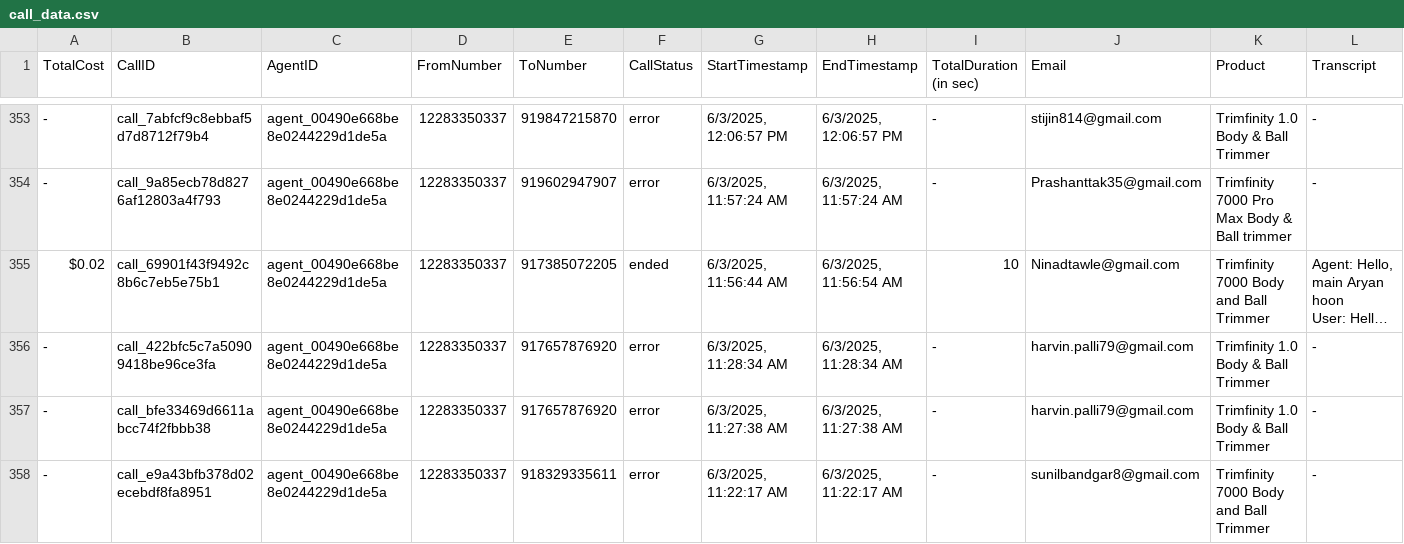
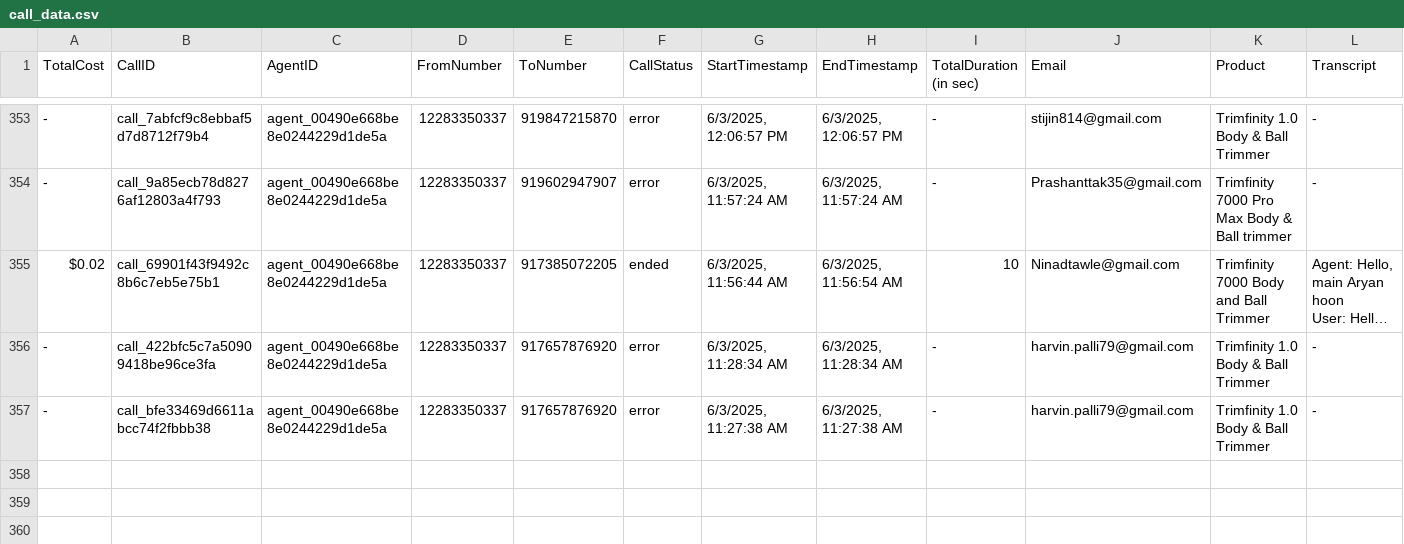
Before and after one commit to Urban-gabru-yog/Trimfinity_Dashboard_1104, a CSV file: data/call_data.csv, drawn as a sheet; only a part is shown, gaps mark what is left out; long unchanged cells end in …; rows hold the shown columns only; the diff covers the shown part only; the diff names each change by its address in the sheet, - before the commit and + after, or states it on an @@ line.

```diff
--- a/data/call_data.csv
+++ b/data/call_data.csv
-row 358: - | call_e9a43bfb378d02ecebdf8fa8951 | agent_00490e668be8e0244229d1de5a | 12283350337 | 918329335611 | error | 6/3/2025, 11:22:17 AM | 6/3/2025, 11:22:17 AM | - | sunilbandgar8@gmail.com | Trimfinity 7000 Body and Ball Trimmer | -
```
Also changed, not shown: 1 removed row elsewhere in this file, data/merged_data.csv, 1 other file.
